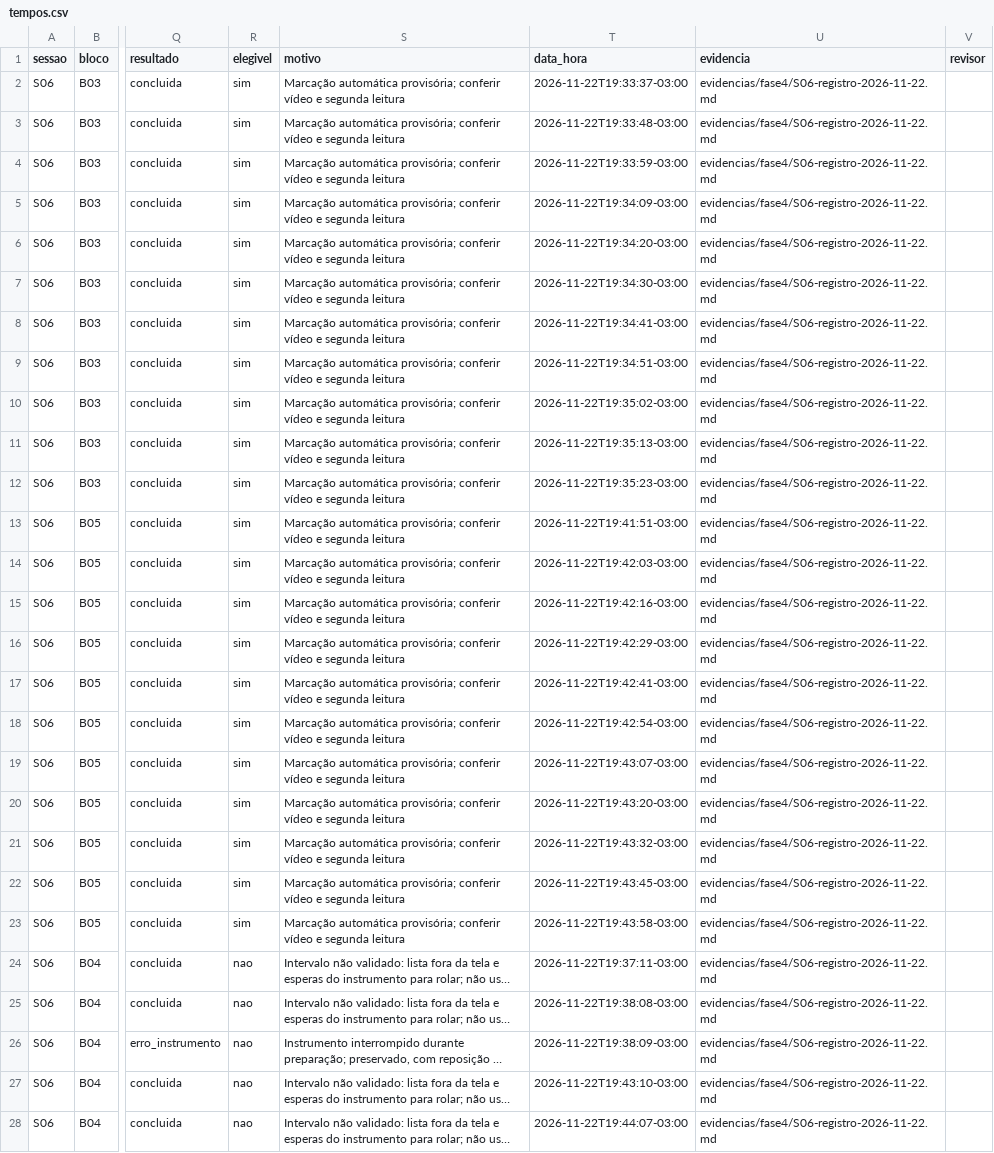
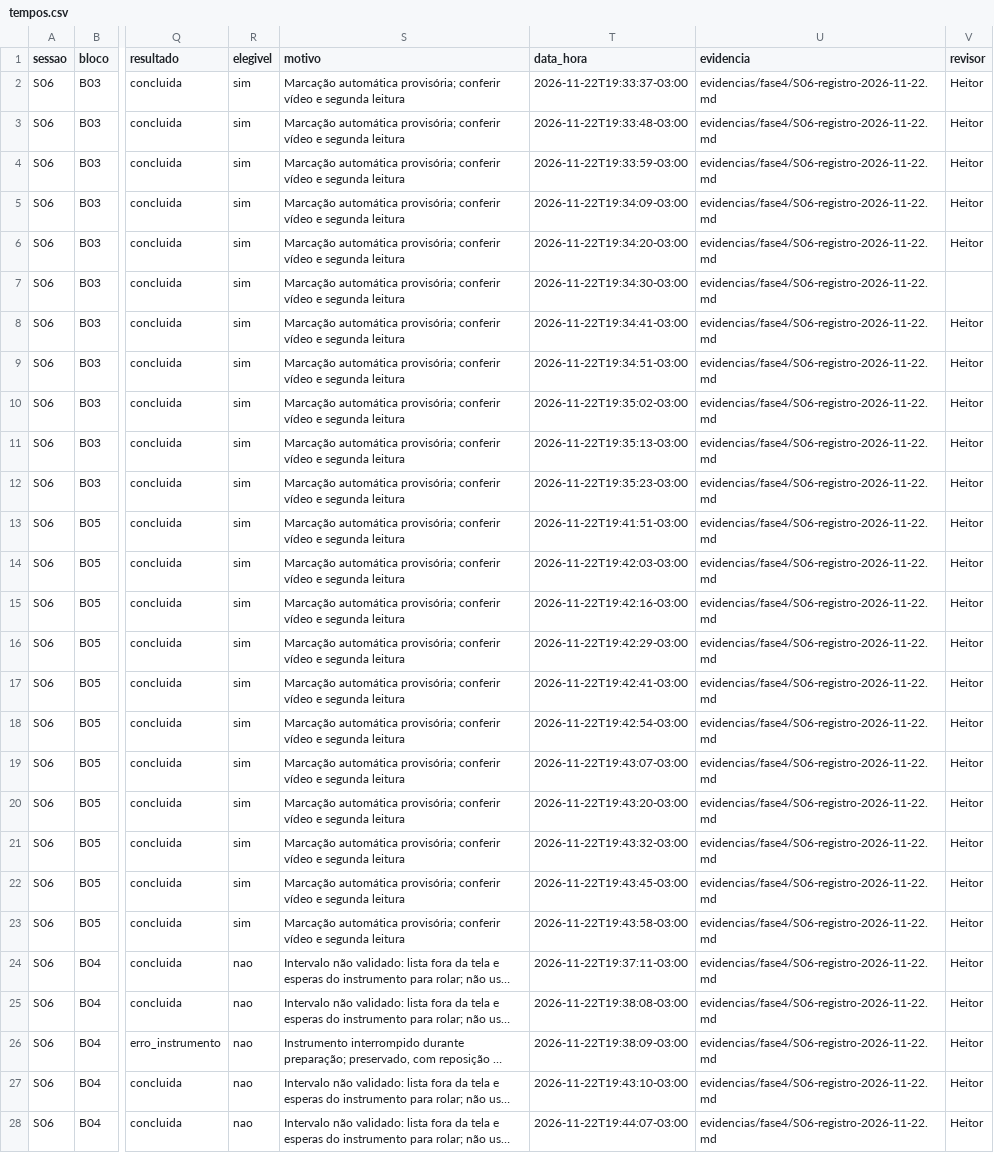
Before and after one commit to FCTE-Qualidade-de-Software-1/2026-2_T02_KATHERINE_JOHNSON, a CSV file: dados/brutos/tempos.csv, drawn as a sheet; only a part is shown, gaps mark what is left out; long unchanged cells end in …; the diff covers the shown part only; the diff names each change by its address in the sheet, - before the commit and + after, or states it on an @@ line.

Commit message:
feat(fase4): registra a segunda leitura independente de P4 a P7 e resolve o P3 da S02
- segunda leitura de Heitor em 23/11: P6 da S03 e da S05, P4 e P5 da S06 e P7 da S08
- classificacoes e volumes iguais a primeira leitura; 91 de 96 tempos dentro de 0,050 s
- 5 tempos acima da tolerancia ficam sem revisor ate a revisao conjunta com Hugo
- S03 B04 continua pendente para o Philipe (Heitor executou o bloco)
- P3 da S02: rolagem da repeticao 2 decidida em conjunto (1), com Pedro Druck
- desvio D031: tolerancia de 0,050 s, porque a taxa nominal das gravacoes nao foi registrada

Refs #47

```diff
--- a/dados/brutos/tempos.csv
+++ b/dados/brutos/tempos.csv
-V2:V6 (revisor): (empty)
+V2:V6 (revisor): Heitor
-V8:V28 (revisor): (empty)
+V8:V28 (revisor): Heitor
```
Also changed, not shown: 81 edited cells elsewhere in this file, dados/brutos/desvios.csv, dados/brutos/fluxo.csv, 6 other files.
